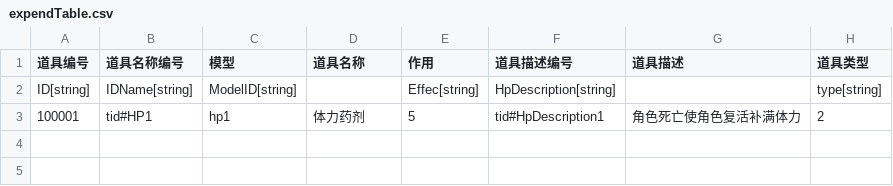
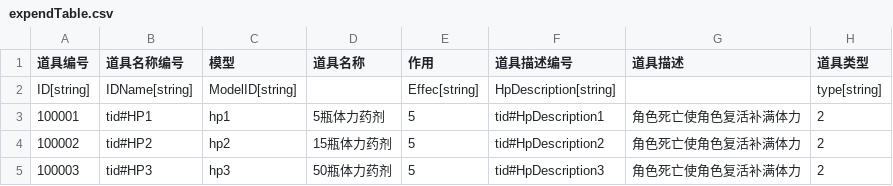
Before and after one commit to 1097195326/CompanyWork, a CSV file: SwampAttack/Resources/config/expendTable.csv, drawn as a sheet.

```diff
--- a/SwampAttack/Resources/config/expendTable.csv
+++ b/SwampAttack/Resources/config/expendTable.csv
@@ -2,2 +2,4 @@
 ID[string],IDName[string],ModelID[string],,Effec[string],HpDescription[string],,type[string]
-100001,tid#HP1,hp1,体力药剂,5,tid#HpDescription1,"角色死亡使角色复活补满体力",2
+100001,tid#HP1,hp1,5瓶体力药剂,5,tid#HpDescription1,"角色死亡使角色复活补满体力",2
+100002,tid#HP2,hp2,15瓶体力药剂,5,tid#HpDescription2,"角色死亡使角色复活补满体力",2
+100003,tid#HP3,hp3,50瓶体力药剂,5,tid#HpDescription3,"角色死亡使角色复活补满体力",2
```
Also changed, not shown: SwampAttack/Resources/config/special.csv, SwampAttack/Resources/config/translate.csv, 12 other files.
